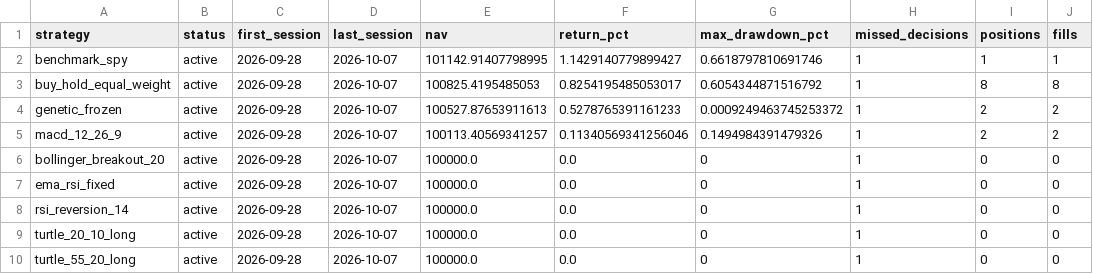
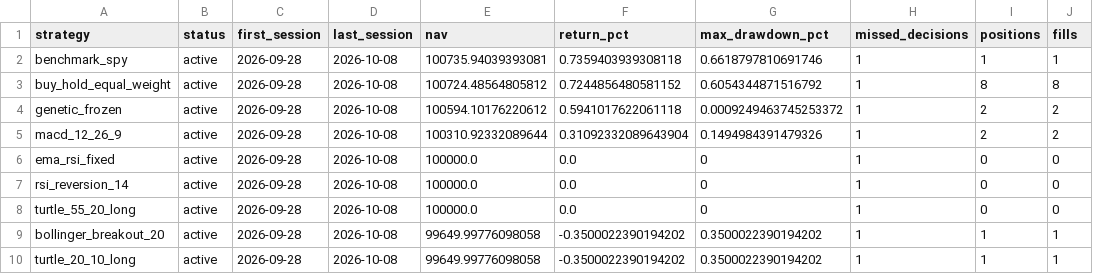
Before and after one commit to mamg97/midas-paper-lab, a CSV file: paper_state/leaderboard.csv, drawn as a sheet.

```diff
--- a/paper_state/leaderboard.csv
+++ b/paper_state/leaderboard.csv
@@ -1,10 +1,10 @@
 strategy,status,first_session,last_session,nav,return_pct,max_drawdown_pct,missed_decisions,positions,fills
-benchmark_spy,active,2026-09-28,2026-10-07,101142.91407798995,1.1429140779899427,0.6618797810691746,1,1,1
-buy_hold_equal_weight,active,2026-09-28,2026-10-07,100825.4195485053,0.8254195485053017,0.6054344871516792,1,8,8
-genetic_frozen,active,2026-09-28,2026-10-07,100527.87653911613,0.5278765391161233,0.0009249463745253372,1,2,2
-macd_12_26_9,active,2026-09-28,2026-10-07,100113.40569341257,0.11340569341256046,0.1494984391479326,1,2,2
-bollinger_breakout_20,active,2026-09-28,2026-10-07,100000.0,0.0,0,1,0,0
-ema_rsi_fixed,active,2026-09-28,2026-10-07,100000.0,0.0,0,1,0,0
-rsi_reversion_14,active,2026-09-28,2026-10-07,100000.0,0.0,0,1,0,0
-turtle_20_10_long,active,2026-09-28,2026-10-07,100000.0,0.0,0,1,0,0
-turtle_55_20_long,active,2026-09-28,2026-10-07,100000.0,0.0,0,1,0,0
+benchmark_spy,active,2026-09-28,2026-10-08,100735.94039393081,0.7359403939308118,0.6618797810691746,1,1,1
+buy_hold_equal_weight,active,2026-09-28,2026-10-08,100724.48564805812,0.7244856480581152,0.6054344871516792,1,8,8
+genetic_frozen,active,2026-09-28,2026-10-08,100594.10176220612,0.5941017622061118,0.0009249463745253372,1,2,2
+macd_12_26_9,active,2026-09-28,2026-10-08,100310.92332089644,0.31092332089643904,0.1494984391479326,1,2,2
+ema_rsi_fixed,active,2026-09-28,2026-10-08,100000.0,0.0,0,1,0,0
+rsi_reversion_14,active,2026-09-28,2026-10-08,100000.0,0.0,0,1,0,0
+turtle_55_20_long,active,2026-09-28,2026-10-08,100000.0,0.0,0,1,0,0
+bollinger_breakout_20,active,2026-09-28,2026-10-08,99649.99776098058,-0.3500022390194202,0.3500022390194202,1,1,1
+turtle_20_10_long,active,2026-09-28,2026-10-08,99649.99776098058,-0.3500022390194202,0.3500022390194202,1,1,1
```
Also changed, not shown: 5 other files.
